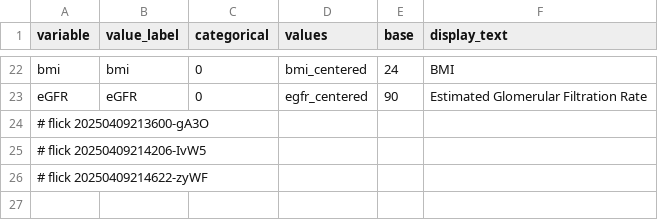
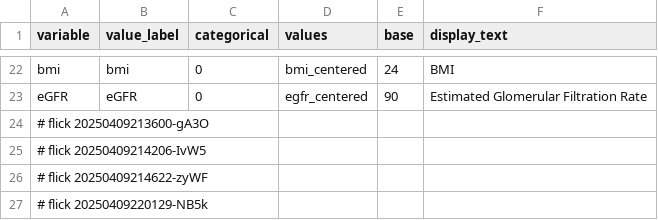
Before and after one commit to abikesa/mole, a CSV file: kitabo/ensi/testbin/test3/assets/csv/variable_control.csv, drawn as a sheet; only a part is shown, gaps mark what is left out.

Commit message:
kitabo/ensi/testbin/test3/assets/csv/variable_control.csv

```diff
--- a/kitabo/ensi/testbin/test3/assets/csv/variable_control.csv
+++ b/kitabo/ensi/testbin/test3/assets/csv/variable_control.csv
@@ -26 +26,2 @@ eGFR,eGFR,0,egfr_centered,90,Estimated Glomerular Filtration Rate
 # flick 20250409214622-zyWF
+# flick 20250409220129-NB5k
```
